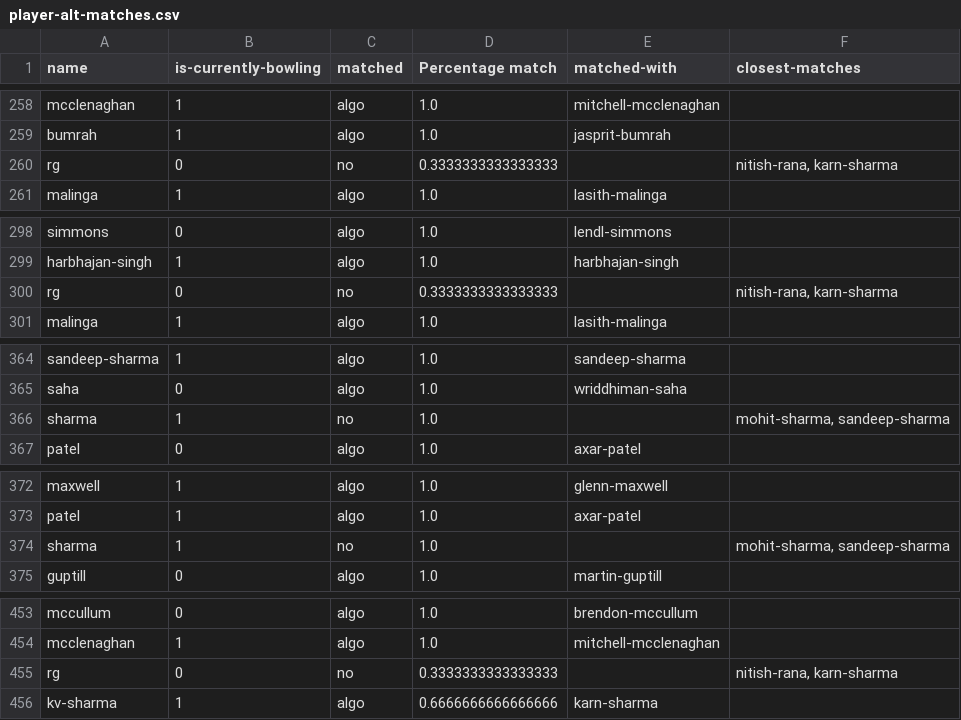
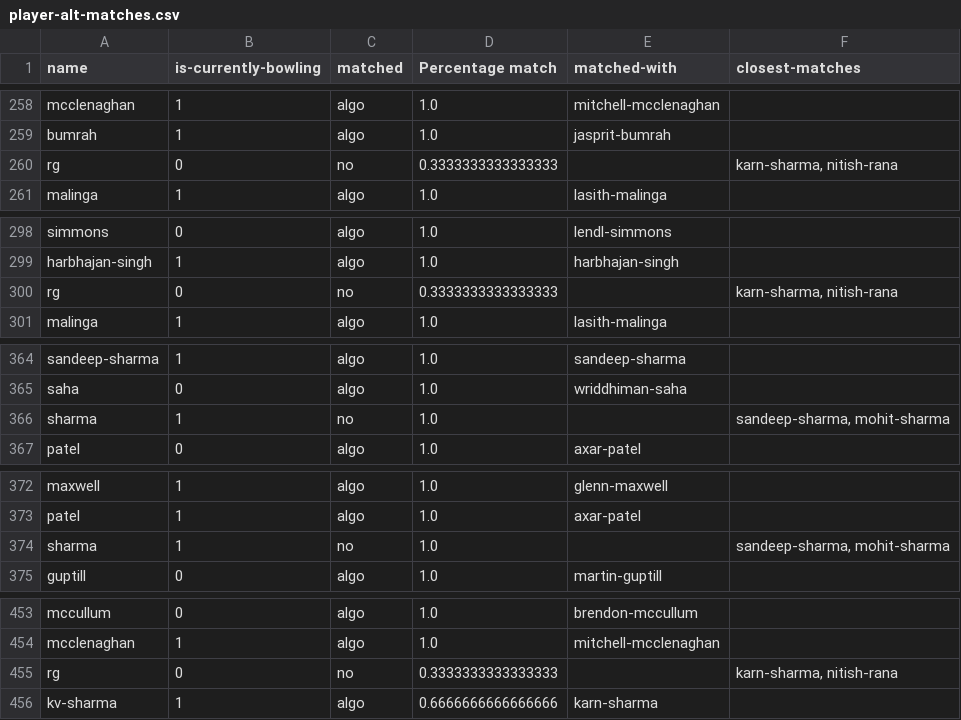
Before and after one commit to MananSoni42/fantasy-predictions, a CSV file: final_data/player-alt-matches.csv, drawn as a sheet; only a part is shown, gaps mark what is left out; the diff covers the shown part only.

```diff
--- a/final_data/player-alt-matches.csv
+++ b/final_data/player-alt-matches.csv
@@ -259,3 +259,3 @@ mcclenaghan,1,algo,1.0,mitchell-mcclenaghan,
 bumrah,1,algo,1.0,jasprit-bumrah,
-rg,0,no,0.3333333333333333,,"nitish-rana, karn-sharma"
+rg,0,no,0.3333333333333333,,"karn-sharma, nitish-rana"
 malinga,1,algo,1.0,lasith-malinga,
@@ -299,3 +299,3 @@ simmons,0,algo,1.0,lendl-simmons,
 harbhajan-singh,1,algo,1.0,harbhajan-singh,
-rg,0,no,0.3333333333333333,,"nitish-rana, karn-sharma"
+rg,0,no,0.3333333333333333,,"karn-sharma, nitish-rana"
 malinga,1,algo,1.0,lasith-malinga,
@@ -365,3 +365,3 @@ sandeep-sharma,1,algo,1.0,sandeep-sharma,
 saha,0,algo,1.0,wriddhiman-saha,
-sharma,1,no,1.0,,"mohit-sharma, sandeep-sharma"
+sharma,1,no,1.0,,"sandeep-sharma, mohit-sharma"
 patel,0,algo,1.0,axar-patel,
@@ -373,3 +373,3 @@ maxwell,1,algo,1.0,glenn-maxwell,
 patel,1,algo,1.0,axar-patel,
-sharma,1,no,1.0,,"mohit-sharma, sandeep-sharma"
+sharma,1,no,1.0,,"sandeep-sharma, mohit-sharma"
 guptill,0,algo,1.0,martin-guptill,
@@ -454,3 +454,3 @@ mccullum,0,algo,1.0,brendon-mccullum,
 mcclenaghan,1,algo,1.0,mitchell-mcclenaghan,
-rg,0,no,0.3333333333333333,,"nitish-rana, karn-sharma"
+rg,0,no,0.3333333333333333,,"karn-sharma, nitish-rana"
 kv-sharma,1,algo,0.6666666666666666,karn-sharma,
```
Also changed, not shown: 17 removed rows and 11 edited cells elsewhere in this file, 5 other files.
